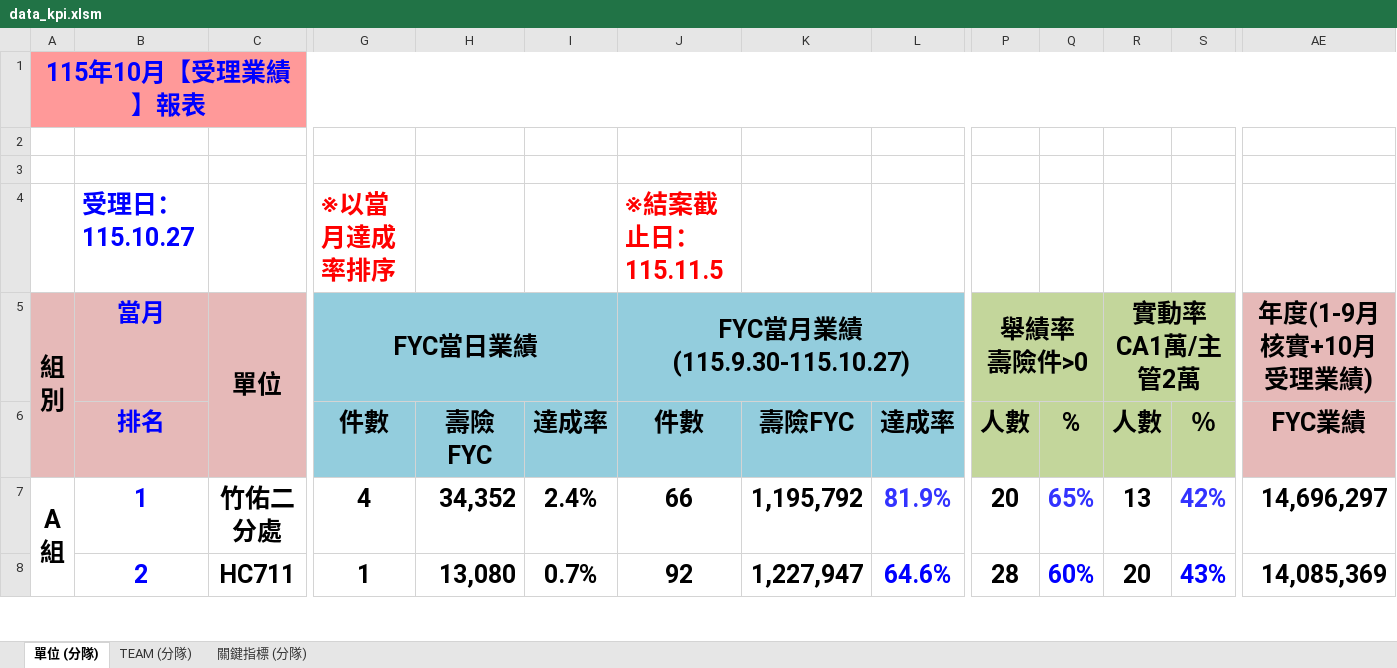
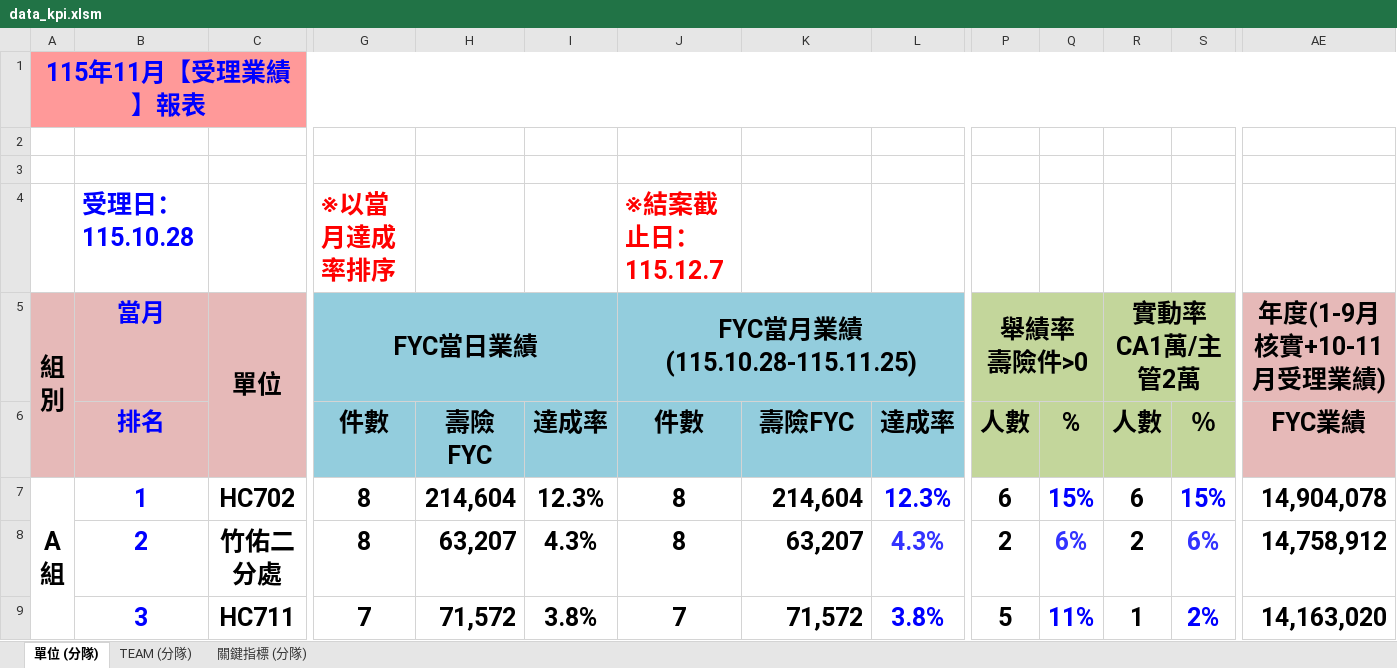
Before and after one commit to nehemiah1205/fubon-dashboard, an Excel workbook: data_kpi.xlsm, sheet 單位 (分隊), drawn as a sheet; only a part is shown, gaps mark what is left out; values as stored, in another font and other column widths than the file's, no borders; charts and pictures and conditional formats not drawn; removed rows and columns are numbered as before the commit, all else as after; rows hold the shown columns only; ↵ is a line break in a cell; the diff covers the shown part only; the diff names each change by its address in the sheet, - before the commit and + after, or states it on an @@ line.

```diff
--- a/data_kpi.xlsm (sheet 單位 (分隊))
+++ b/data_kpi.xlsm (sheet 單位 (分隊))
-A1 (組 別): 115年10月【受理業績】報表
+A1 (組 別): 115年11月【受理業績】報表
-B4 (當月): 受理日：115.10.27
+B4 (當月): 受理日：115.10.28
-J4 (FYC當月業績 (115.10.28-115.11.25)): ※結案截止日：115.11.5
+J4 (FYC當月業績 (115.10.28-115.11.25)): ※結案截止日：115.12.7
-J5: FYC當月業績 ↵ (115.9.30-115.10.27)
+J5: FYC當月業績 ↵ (115.10.28-115.11.25)
-AE5: 年度(1-9月核實+10月受理業績)
+AE5: 年度(1-9月核實+10-11月受理業績)
+row 7: A ↵ 組 | 1 | HC702 | 8 | 214,604 | 12.3% | 8 | 214,604 | 12.3% | 6 | 15% | 6 | 15% | 14,904,078
-A8 (組 別): A ↵ 組
+A8 (組 別): (empty)
-A7:A14 merged
-B8 (當月): 1
+B8 (當月): 2
-G8 (FYC當日業績): 4
+G8 (FYC當日業績): 8
-H8: 34,352
+H8: 63,207
-I8: 2.4%
+I8: 4.3%
-J8 (FYC當月業績 (115.10.28-115.11.25)): 66
+J8 (FYC當月業績 (115.10.28-115.11.25)): 8
-K8: 1,195,792
+K8: 63,207
-L8: 81.9%
+L8: 4.3%
-P8 (舉績率 壽險件>0): 20
+P8 (舉績率 壽險件>0): 2
-Q8: 65%
+Q8: 6%
-R8 (實動率 CA1萬/主管2萬): 13
+R8 (實動率 CA1萬/主管2萬): 2
-S8: 42%
+S8: 6%
-AE8 (年度(1-9月核實+10-11月受理業績)): 14,696,297
+AE8 (年度(1-9月核實+10-11月受理業績)): 14,758,912
-B9 (當月): 2
+B9 (當月): 3
-G9 (FYC當日業績): 1
+G9 (FYC當日業績): 7
-H9: 13,080
+H9: 71,572
-I9: 0.7%
+I9: 3.8%
-J9 (FYC當月業績 (115.10.28-115.11.25)): 92
+J9 (FYC當月業績 (115.10.28-115.11.25)): 7
-K9: 1,227,947
+K9: 71,572
-L9: 64.6%
+L9: 3.8%
-P9 (舉績率 壽險件>0): 28
+P9 (舉績率 壽險件>0): 5
-Q9: 60%
+Q9: 11%
-R9 (實動率 CA1萬/主管2萬): 20
+R9 (實動率 CA1萬/主管2萬): 1
-S9: 43%
+S9: 2%
-AE9 (年度(1-9月核實+10-11月受理業績)): 14,085,369
+AE9 (年度(1-9月核實+10-11月受理業績)): 14,163,020
```
Also changed, not shown: 7 added rows, 8 removed rows, 173 edited cells and merged cells elsewhere in this sheet, sheet TEAM (分隊), sheet 關鍵指標 (分隊), hidden cells, 3 other files.
